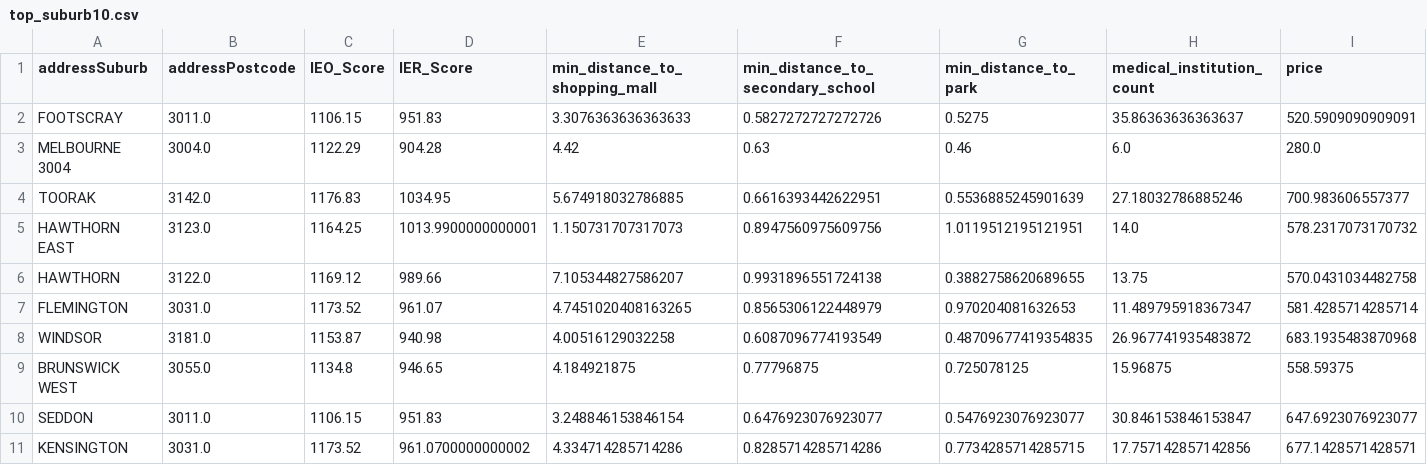
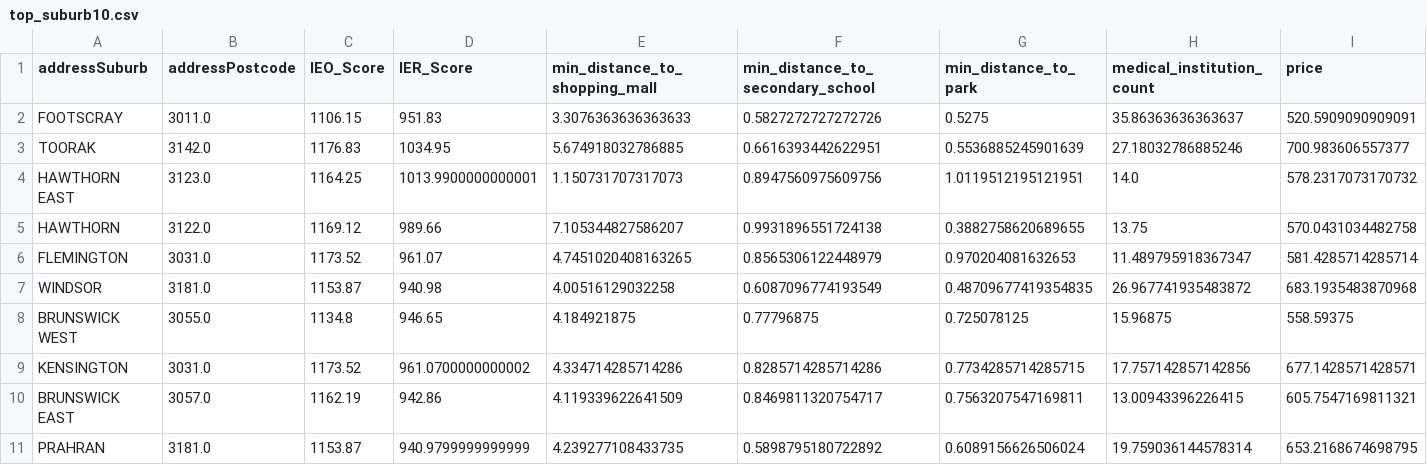
Before and after one commit to MAST30034-AppliedDataScience/project-2-group-real-estate-industry-project-17, a CSV file: data/curated/top_suburb10.csv, drawn as a sheet; only a part is shown; removed rows and columns are numbered as before the commit, all else as after; rows hold the shown columns only; the diff names each change by its address in the sheet, - before the commit and + after, or states it on an @@ line.

```diff
--- a/data/curated/top_suburb10.csv
+++ b/data/curated/top_suburb10.csv
-row 3: MELBOURNE 3004 | 3004.0 | 1122.29 | 904.28 | 4.42 | 0.63 | 0.46 | 6.0 | 280.0
-row 10: SEDDON | 3011.0 | 1106.15 | 951.83 | 3.248846153846154 | 0.6476923076923077 | 0.5476923076923077 | 30.846153846153847 | 647.6923076923077
+row 10: BRUNSWICK EAST | 3057.0 | 1162.19 | 942.86 | 4.119339622641509 | 0.8469811320754717 | 0.7563207547169811 | 13.00943396226415 | 605.7547169811321
+row 11: PRAHRAN | 3181.0 | 1153.87 | 940.9799999999999 | 4.239277108433735 | 0.5898795180722892 | 0.6089156626506024 | 19.759036144578314 | 653.2168674698795
```
Also changed, not shown: 24 other files.
